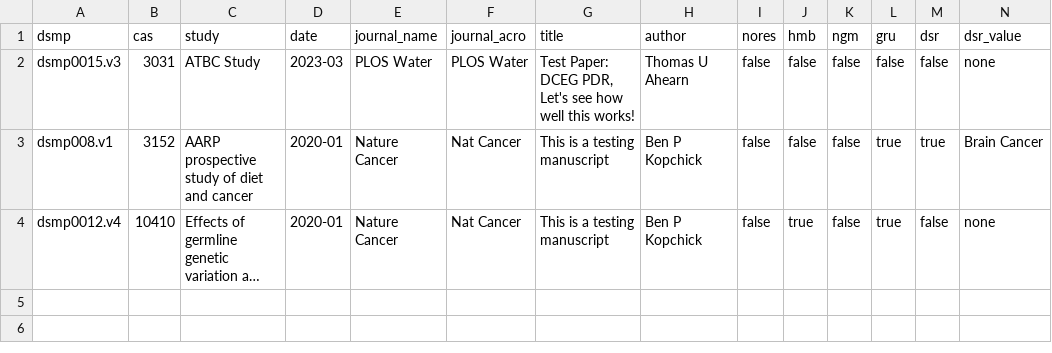
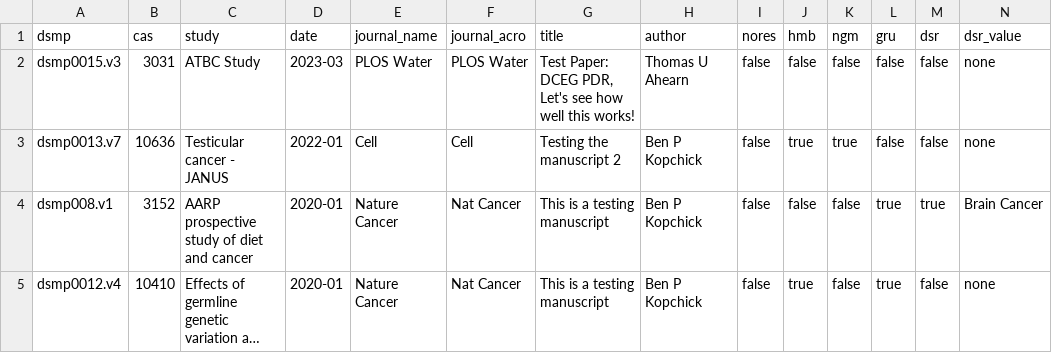
Before and after one commit to episphere/dataplatform, a TSV file: imports/DCEG_Publications.tsv, drawn as a sheet; only a part is shown; long unchanged cells end in …; rows hold the shown columns only; the diff names each change by its address in the sheet, - before the commit and + after, or states it on an @@ line.

Commit message:
Add files via upload

```diff
--- a/imports/DCEG_Publications.tsv
+++ b/imports/DCEG_Publications.tsv
+row 3: dsmp0013.v7 | 10636 | Testicular cancer - JANUS | 2022-01 | Cell | Cell | Testing the manuscript 2 | Ben P Kopchick | false | true | true | false | false | none
```
